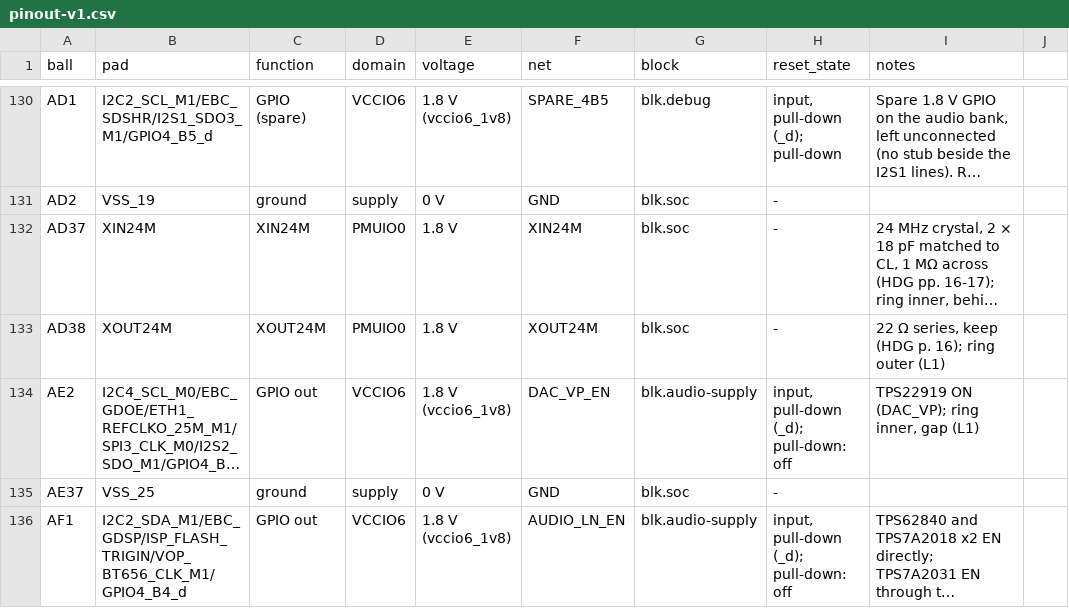
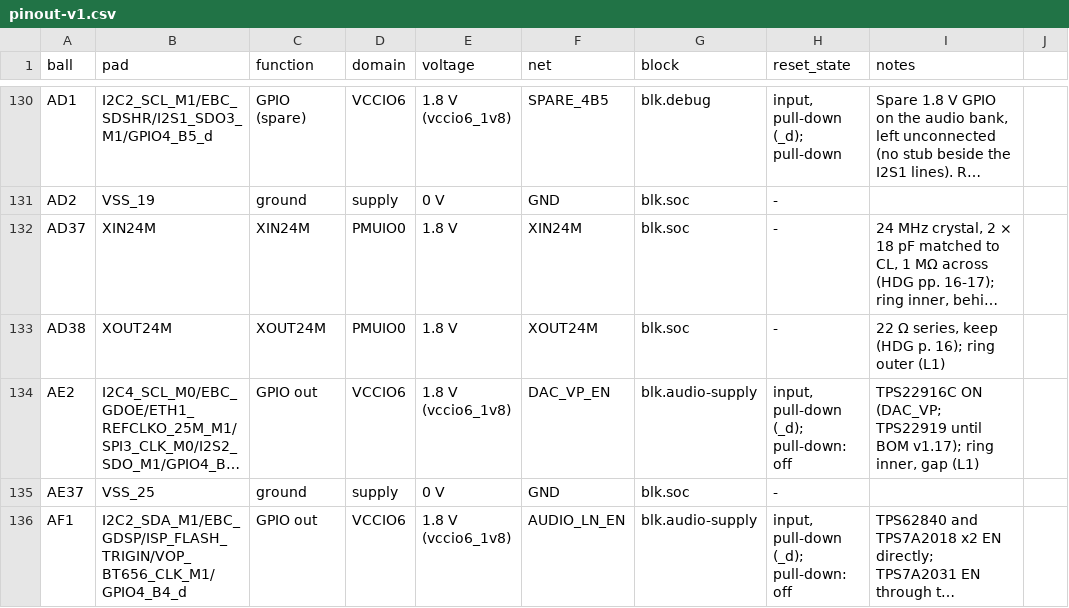
Before and after one commit to opendap-project/t1, a CSV file: board/hardware/pinout/pinout-v1.csv, drawn as a sheet; only a part is shown, gaps mark what is left out; long unchanged cells end in …; the diff covers the shown part only; the diff names each change by its address in the sheet, - before the commit and + after, or states it on an @@ line.

```diff
--- a/board/hardware/pinout/pinout-v1.csv
+++ b/board/hardware/pinout/pinout-v1.csv
-I134 (notes): TPS22919 ON (DAC_VP); ring inner,…
+I134 (notes): TPS22916C ON (DAC_VP; TPS22919 until BOM v1.17); ring inner,…
```
Also changed, not shown: 3 edited cells elsewhere in this file, 48 other files.
